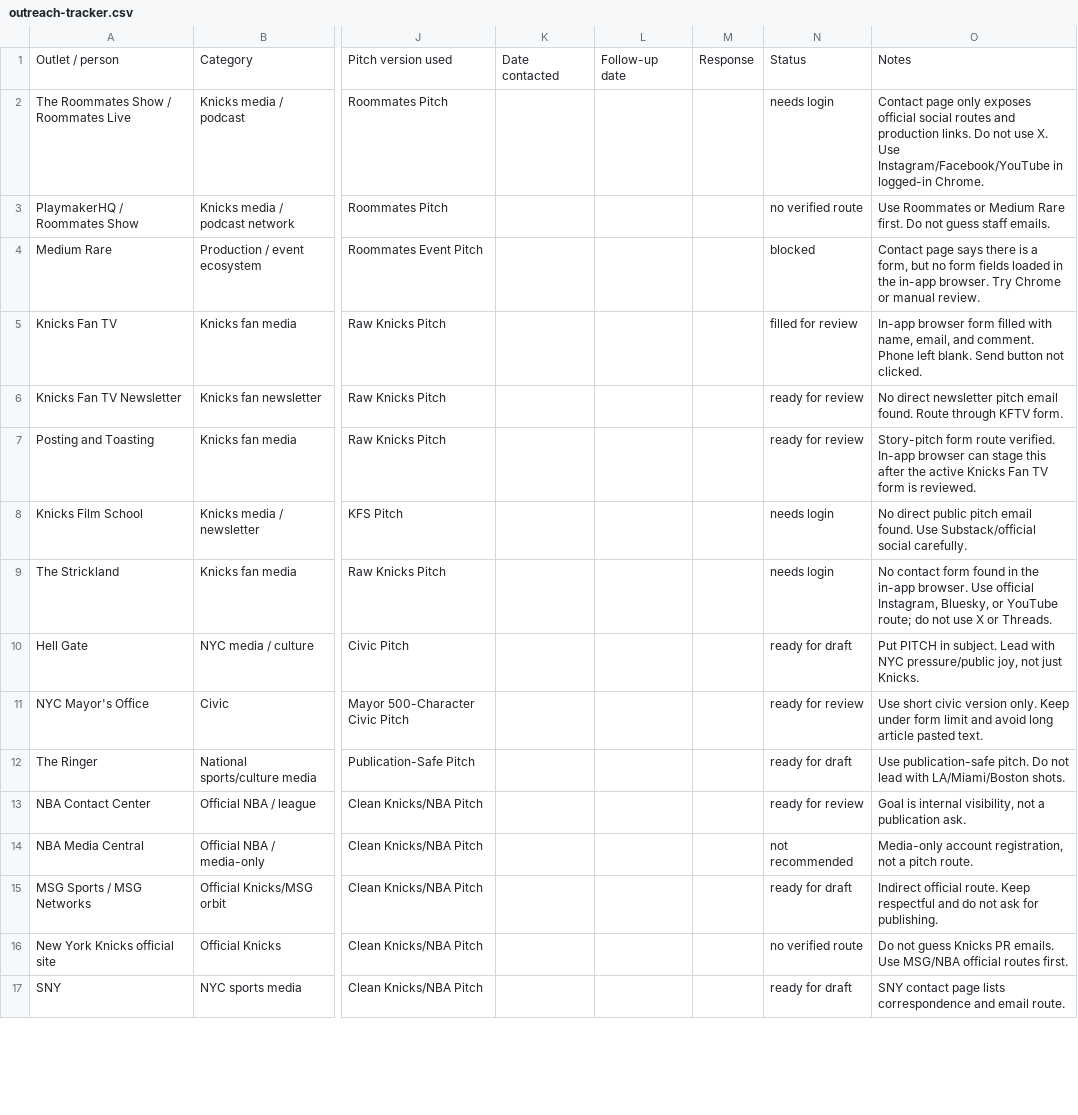
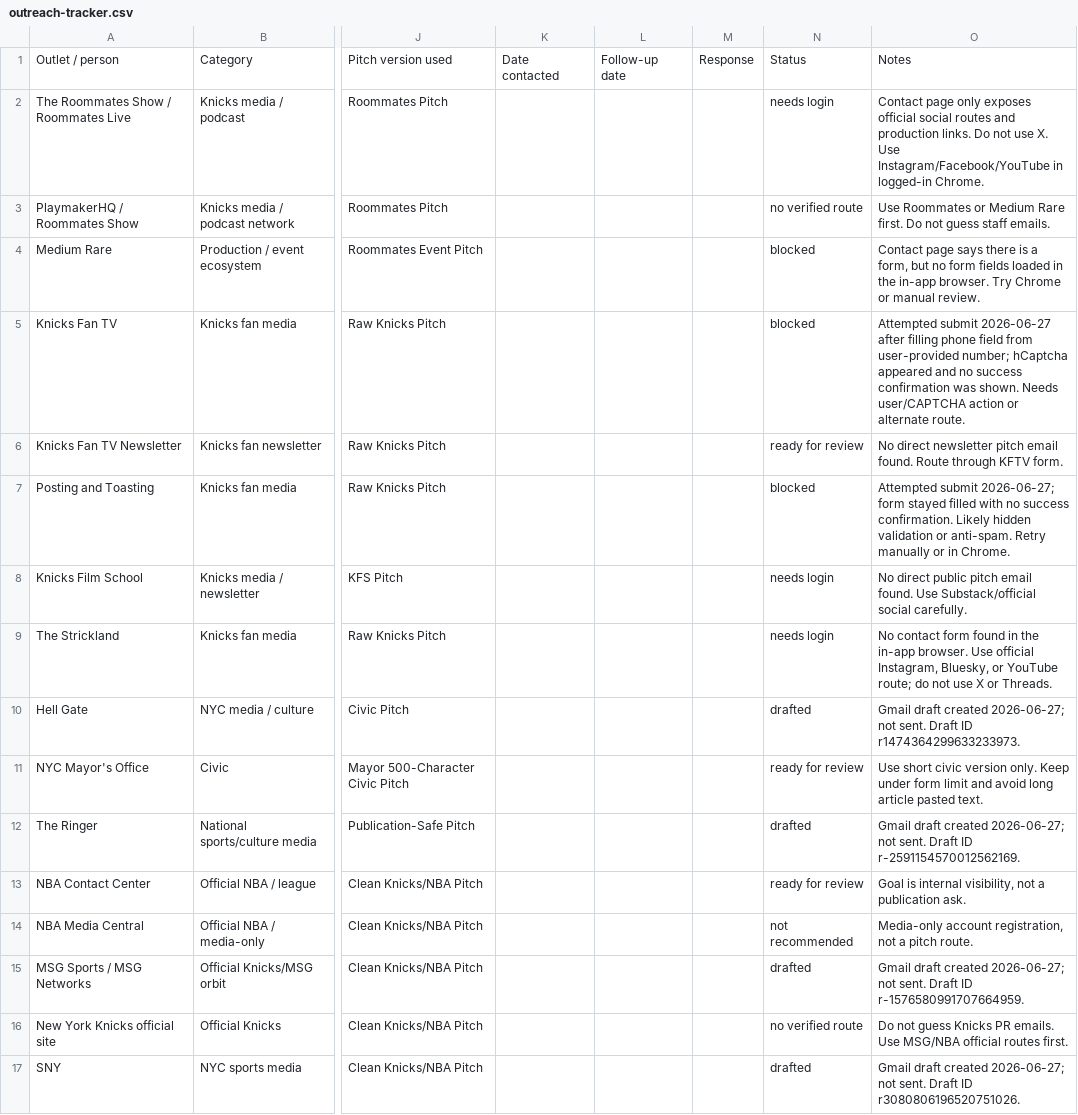
Before and after one commit to kaliartistry/crown-journal, a CSV file: distribution/outreach-tracker.csv, drawn as a sheet; only a part is shown, gaps mark what is left out; the diff covers the shown part only; the diff names each change by its address in the sheet, - before the commit and + after, or states it on an @@ line.

Commit message:
Record outreach draft batch

```diff
--- a/distribution/outreach-tracker.csv
+++ b/distribution/outreach-tracker.csv
-N5: filled for review
+N5: blocked
-O5: In-app browser form filled with name, email, and comment. Phone left blank. Send button not clicked.
+O5: Attempted submit 2026-06-27 after filling phone field from user-provided number; hCaptcha appeared and no success confirmation was shown. Needs user/CAPTCHA action or alternate route.
-N7: ready for review
+N7: blocked
-O7: Story-pitch form route verified. In-app browser can stage this after the active Knicks Fan TV form is reviewed.
+O7: Attempted submit 2026-06-27; form stayed filled with no success confirmation. Likely hidden validation or anti-spam. Retry manually or in Chrome.
-N10: ready for draft
+N10: drafted
-O10: Put PITCH in subject. Lead with NYC pressure/public joy, not just Knicks.
+O10: Gmail draft created 2026-06-27; not sent. Draft ID r1474364299633233973.
-N12: ready for draft
+N12: drafted
-O12: Use publication-safe pitch. Do not lead with LA/Miami/Boston shots.
+O12: Gmail draft created 2026-06-27; not sent. Draft ID r-2591154570012562169.
-N15: ready for draft
+N15: drafted
-O15: Indirect official route. Keep respectful and do not ask for publishing.
+O15: Gmail draft created 2026-06-27; not sent. Draft ID r-1576580991707664959.
-N17: ready for draft
+N17: drafted
-O17: SNY contact page lists correspondence and email route.
+O17: Gmail draft created 2026-06-27; not sent. Draft ID r3080806196520751026.
```
Also changed, not shown: 14 edited cells elsewhere in this file, 1 other file.
